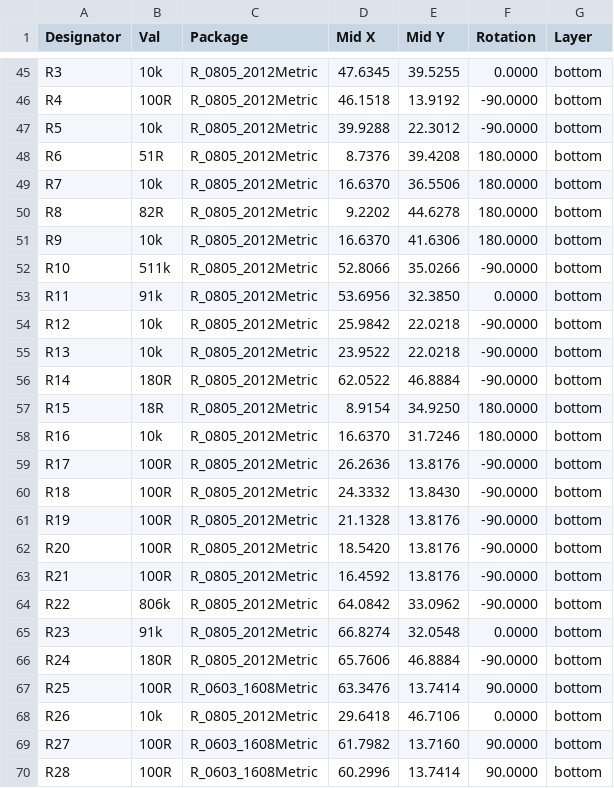
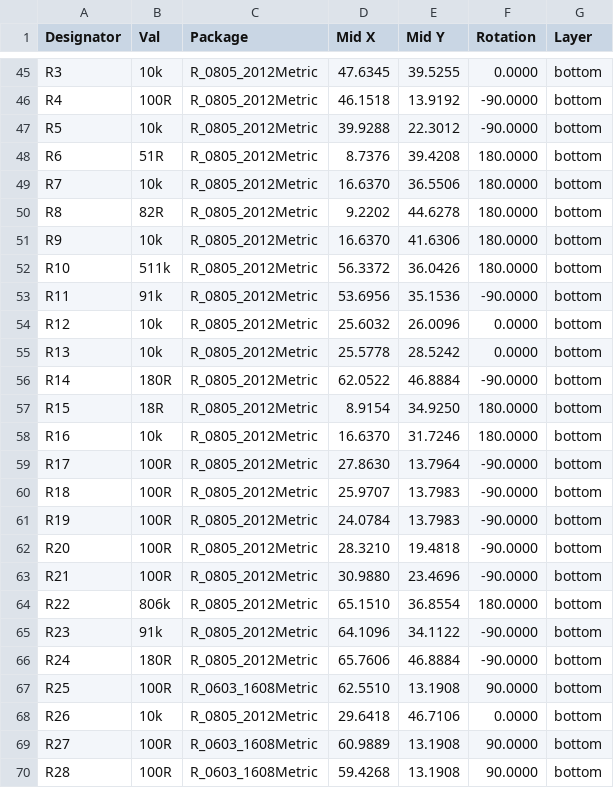
Before and after one commit to ThunderFly-aerospace/TFUNIPAYLOAD01, a CSV file: hw/cam_profi/assembly/PnP/TFUNIPAYLOAD01_cpl_both_pos.csv, drawn as a sheet; only a part is shown, gaps mark what is left out; the diff covers the shown part only.

```diff
--- a/hw/cam_profi/assembly/PnP/TFUNIPAYLOAD01_cpl_both_pos.csv
+++ b/hw/cam_profi/assembly/PnP/TFUNIPAYLOAD01_cpl_both_pos.csv
@@ -51,6 +51,6 @@ Designator,Val,Package,Mid X,Mid Y,Rotation,Layer
 "R9","10k","R_0805_2012Metric",16.6370,41.6306,180.0000,bottom
-"R10","511k","R_0805_2012Metric",52.8066,35.0266,-90.0000,bottom
-"R11","91k","R_0805_2012Metric",53.6956,32.3850,0.0000,bottom
-"R12","10k","R_0805_2012Metric",25.9842,22.0218,-90.0000,bottom
-"R13","10k","R_0805_2012Metric",23.9522,22.0218,-90.0000,bottom
+"R10","511k","R_0805_2012Metric",56.3372,36.0426,180.0000,bottom
+"R11","91k","R_0805_2012Metric",53.6956,35.1536,-90.0000,bottom
+"R12","10k","R_0805_2012Metric",25.6032,26.0096,0.0000,bottom
+"R13","10k","R_0805_2012Metric",25.5778,28.5242,0.0000,bottom
 "R14","180R","R_0805_2012Metric",62.0522,46.8884,-90.0000,bottom
@@ -58,13 +58,13 @@ Designator,Val,Package,Mid X,Mid Y,Rotation,Layer
 "R16","10k","R_0805_2012Metric",16.6370,31.7246,180.0000,bottom
-"R17","100R","R_0805_2012Metric",26.2636,13.8176,-90.0000,bottom
-"R18","100R","R_0805_2012Metric",24.3332,13.8430,-90.0000,bottom
-"R19","100R","R_0805_2012Metric",21.1328,13.8176,-90.0000,bottom
-"R20","100R","R_0805_2012Metric",18.5420,13.8176,-90.0000,bottom
-"R21","100R","R_0805_2012Metric",16.4592,13.8176,-90.0000,bottom
-"R22","806k","R_0805_2012Metric",64.0842,33.0962,-90.0000,bottom
-"R23","91k","R_0805_2012Metric",66.8274,32.0548,0.0000,bottom
+"R17","100R","R_0805_2012Metric",27.8630,13.7964,-90.0000,bottom
+"R18","100R","R_0805_2012Metric",25.9707,13.7983,-90.0000,bottom
+"R19","100R","R_0805_2012Metric",24.0784,13.7983,-90.0000,bottom
+"R20","100R","R_0805_2012Metric",28.3210,19.4818,-90.0000,bottom
+"R21","100R","R_0805_2012Metric",30.9880,23.4696,-90.0000,bottom
+"R22","806k","R_0805_2012Metric",65.1510,36.8554,180.0000,bottom
+"R23","91k","R_0805_2012Metric",64.1096,34.1122,-90.0000,bottom
 "R24","180R","R_0805_2012Metric",65.7606,46.8884,-90.0000,bottom
-"R25","100R","R_0603_1608Metric",63.3476,13.7414,90.0000,bottom
+"R25","100R","R_0603_1608Metric",62.5510,13.1908,90.0000,bottom
 "R26","10k","R_0805_2012Metric",29.6418,46.7106,0.0000,bottom
-"R27","100R","R_0603_1608Metric",61.7982,13.7160,90.0000,bottom
-"R28","100R","R_0603_1608Metric",60.2996,13.7414,90.0000,bottom
+"R27","100R","R_0603_1608Metric",60.9889,13.1908,90.0000,bottom
+"R28","100R","R_0603_1608Metric",59.4268,13.1908,90.0000,bottom
```
Also changed, not shown: 46 edited cells elsewhere in this file, hw/cam_profi/assembly/PnP/TFUNIPAYLOAD01_cpl_bottom_pos.csv, 36 other files.
